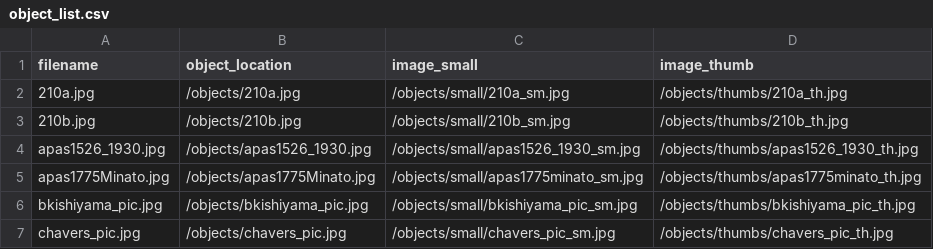
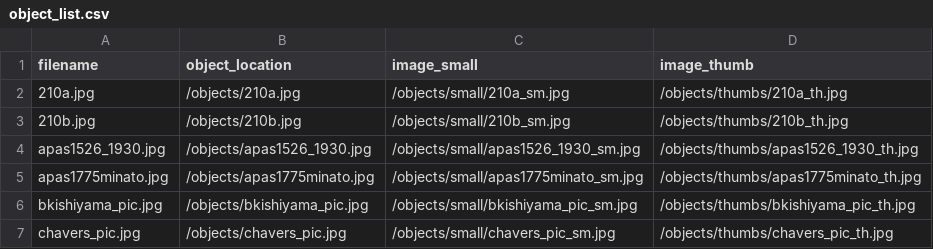
Before and after one commit to profpurplekale/day2repository, a CSV file: objects/object_list.csv, drawn as a sheet; only a part is shown.

```diff
--- a/objects/object_list.csv
+++ b/objects/object_list.csv
@@ -4,3 +4,3 @@ filename,object_location,image_small,image_thumb
 apas1526_1930.jpg,/objects/apas1526_1930.jpg,/objects/small/apas1526_1930_sm.jpg,/objects/thumbs/apas1526_1930_th.jpg
-apas1775Minato.jpg,/objects/apas1775Minato.jpg,/objects/small/apas1775minato_sm.jpg,/objects/thumbs/apas1775minato_th.jpg
+apas1775minato.jpg,/objects/apas1775minato.jpg,/objects/small/apas1775minato_sm.jpg,/objects/thumbs/apas1775minato_th.jpg
 bkishiyama_pic.jpg,/objects/bkishiyama_pic.jpg,/objects/small/bkishiyama_pic_sm.jpg,/objects/thumbs/bkishiyama_pic_th.jpg
```
Also changed, not shown: 37 other files.
